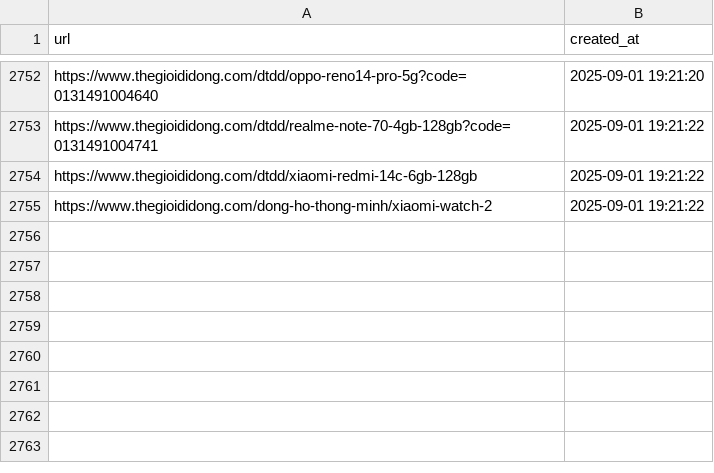
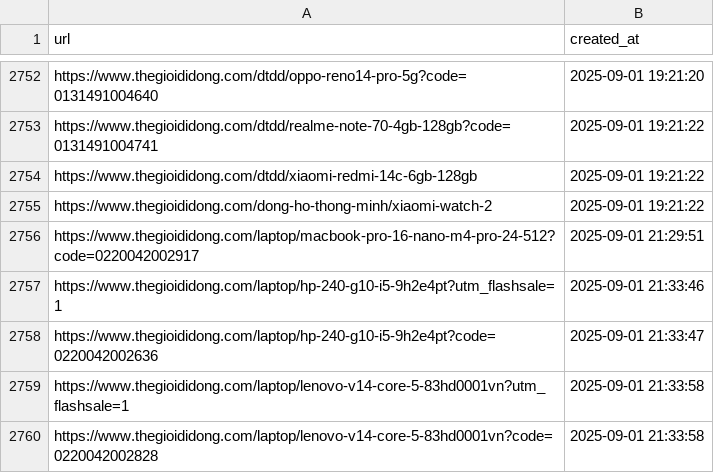
Before and after one commit to hylee-ace/c2dwh, a CSV file: data/crawled/thegioididong_urls.csv, drawn as a sheet; only a part is shown, gaps mark what is left out; the diff names each change by its address in the sheet, - before the commit and + after, or states it on an @@ line.

```diff
--- a/data/crawled/thegioididong_urls.csv
+++ b/data/crawled/thegioididong_urls.csv
+row 2756: https://www.thegioididong.com/laptop/macbook-pro-16-nano-m4-pro-24-512?code=0220042002917 | 2025-09-01 21:29:51
+row 2757: https://www.thegioididong.com/laptop/hp-240-g10-i5-9h2e4pt?utm_flashsale=1 | 2025-09-01 21:33:46
+row 2758: https://www.thegioididong.com/laptop/hp-240-g10-i5-9h2e4pt?code=0220042002636 | 2025-09-01 21:33:47
+row 2759: https://www.thegioididong.com/laptop/lenovo-v14-core-5-83hd0001vn?utm_flashsale=1 | 2025-09-01 21:33:58
+row 2760: https://www.thegioididong.com/laptop/lenovo-v14-core-5-83hd0001vn?code=0220042002828 | 2025-09-01 21:33:58
```
Also changed, not shown: data/scraped/thegioididong_earphones_2025-09-01.csv, data/scraped/thegioididong_laptops_2025-09-01.csv, 15 other files.
